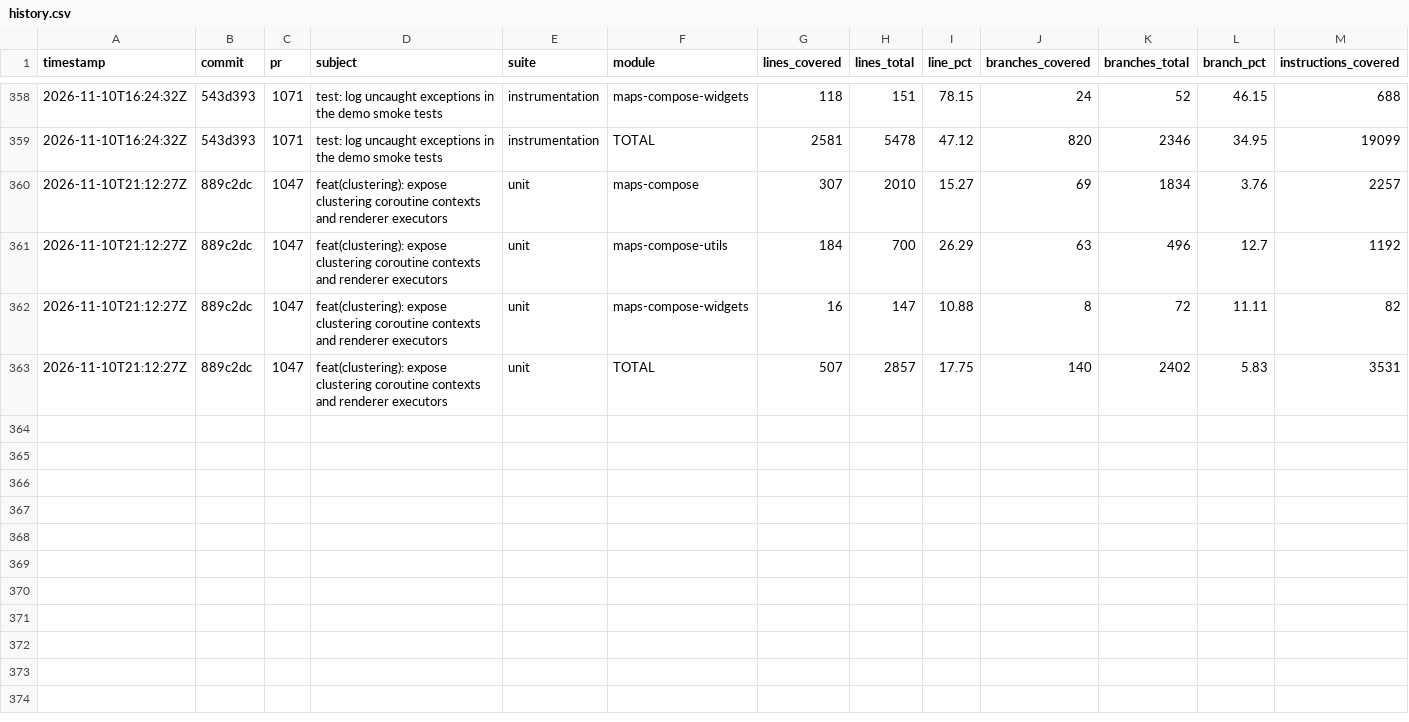
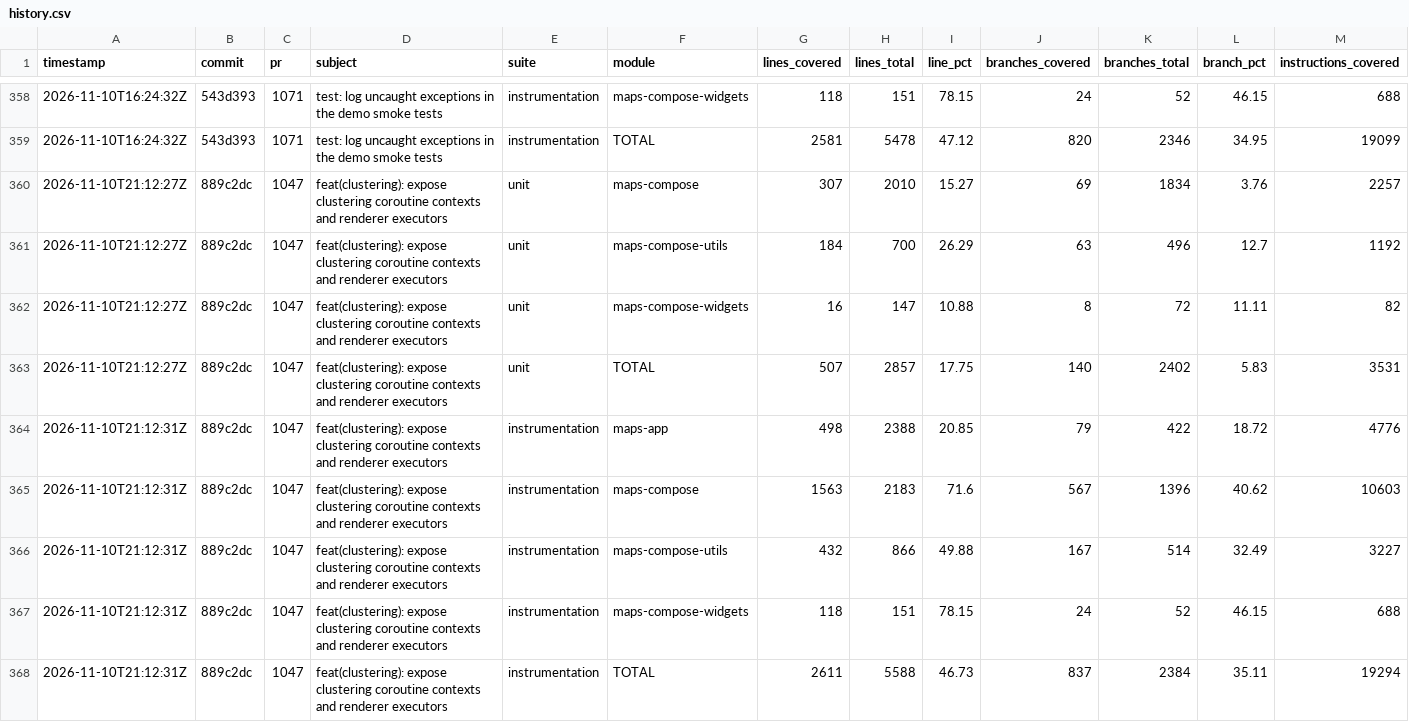
Before and after one commit to googlemaps/android-maps-compose, a CSV file: history.csv, drawn as a sheet; only a part is shown, gaps mark what is left out; rows hold the shown columns only; the diff names each change by its address in the sheet, - before the commit and + after, or states it on an @@ line.

Commit message:
chore: record instrumentation coverage

```diff
--- a/history.csv
+++ b/history.csv
+row 364: 2026-11-10T21:12:31Z | 889c2dc | 1047 | feat(clustering): expose clustering coroutine contexts and renderer executors | instrumentation | maps-app | 498 | 2388 | 20.85 | 79 | 422 | 18.72 | 4776
+row 365: 2026-11-10T21:12:31Z | 889c2dc | 1047 | feat(clustering): expose clustering coroutine contexts and renderer executors | instrumentation | maps-compose | 1563 | 2183 | 71.6 | 567 | 1396 | 40.62 | 10603
+row 366: 2026-11-10T21:12:31Z | 889c2dc | 1047 | feat(clustering): expose clustering coroutine contexts and renderer executors | instrumentation | maps-compose-utils | 432 | 866 | 49.88 | 167 | 514 | 32.49 | 3227
+row 367: 2026-11-10T21:12:31Z | 889c2dc | 1047 | feat(clustering): expose clustering coroutine contexts and renderer executors | instrumentation | maps-compose-widgets | 118 | 151 | 78.15 | 24 | 52 | 46.15 | 688
+row 368: 2026-11-10T21:12:31Z | 889c2dc | 1047 | feat(clustering): expose clustering coroutine contexts and renderer executors | instrumentation | TOTAL | 2611 | 5588 | 46.73 | 837 | 2384 | 35.11 | 19294
```
Also changed, not shown: 1 other file.
